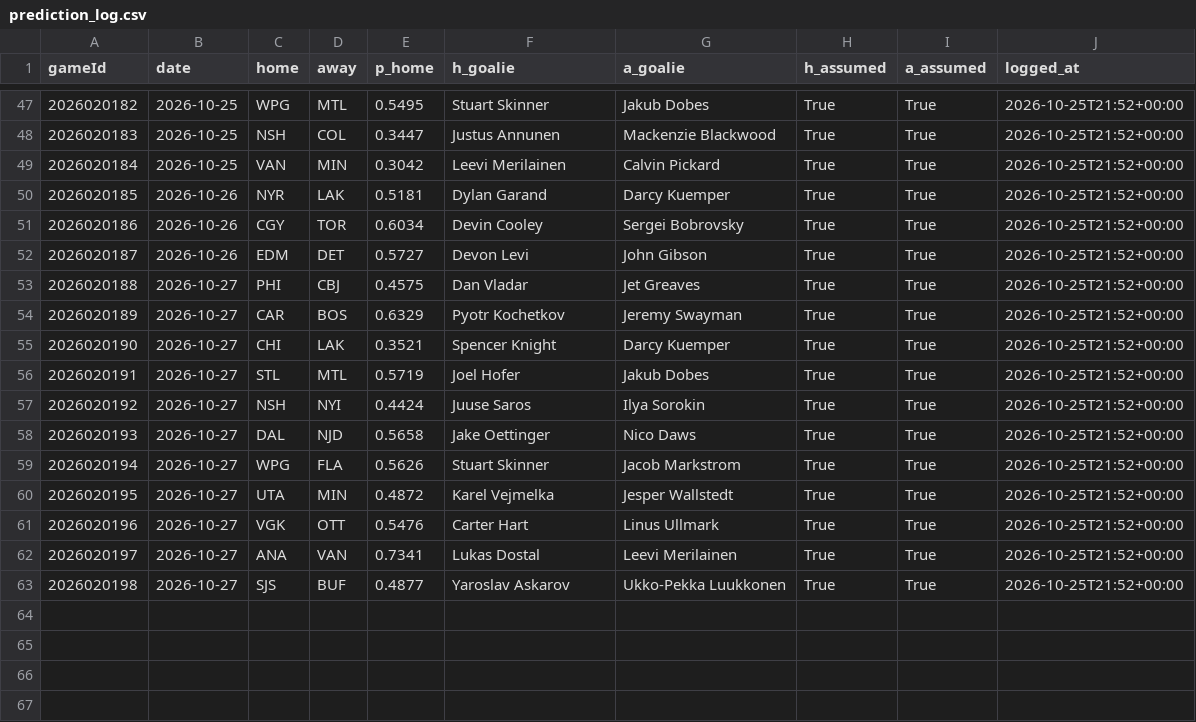
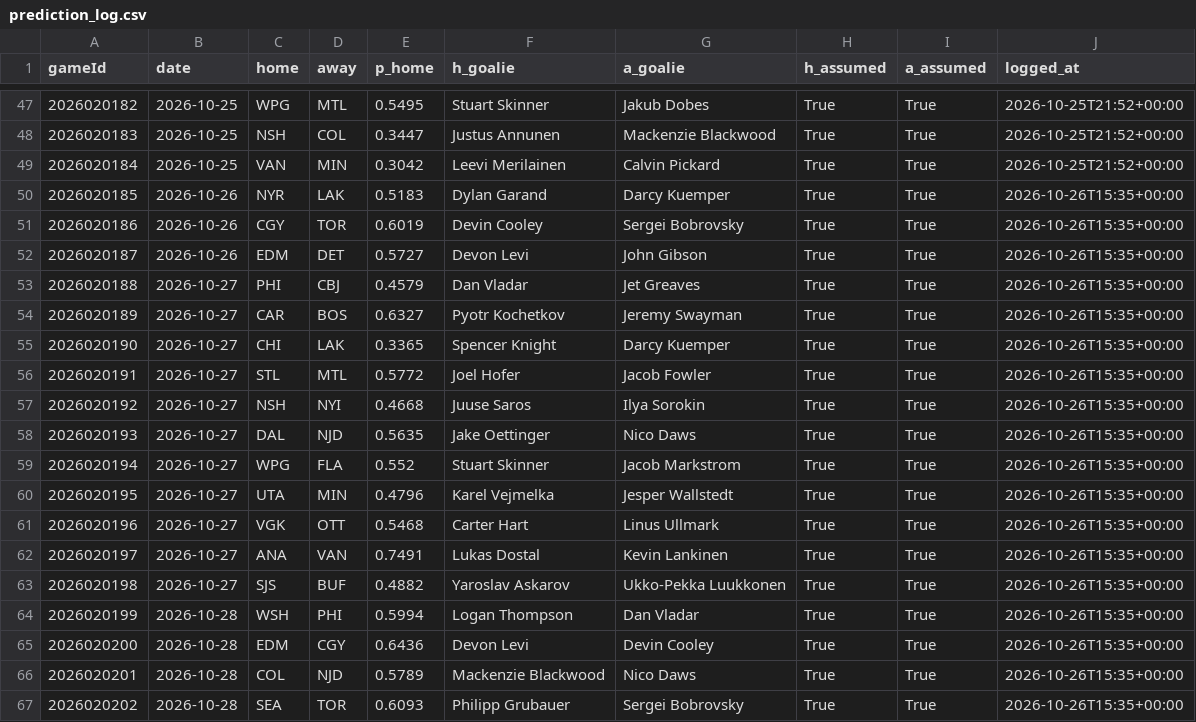
Before and after one commit to BackwardsHAT123/nhl-matchup, a CSV file: docs/data/prediction_log.csv, drawn as a sheet; only a part is shown, gaps mark what is left out.

```diff
--- a/docs/data/prediction_log.csv
+++ b/docs/data/prediction_log.csv
@@ -49,15 +49,19 @@ gameId,date,home,away,p_home,h_goalie,a_goalie,h_assumed,a_assumed,logged_at
 2026020184,2026-10-25,VAN,MIN,0.3042,Leevi Merilainen,Calvin Pickard,True,True,2026-10-25T21:52+00:00
-2026020185,2026-10-26,NYR,LAK,0.5181,Dylan Garand,Darcy Kuemper,True,True,2026-10-25T21:52+00:00
-2026020186,2026-10-26,CGY,TOR,0.6034,Devin Cooley,Sergei Bobrovsky,True,True,2026-10-25T21:52+00:00
-2026020187,2026-10-26,EDM,DET,0.5727,Devon Levi,John Gibson,True,True,2026-10-25T21:52+00:00
-2026020188,2026-10-27,PHI,CBJ,0.4575,Dan Vladar,Jet Greaves,True,True,2026-10-25T21:52+00:00
-2026020189,2026-10-27,CAR,BOS,0.6329,Pyotr Kochetkov,Jeremy Swayman,True,True,2026-10-25T21:52+00:00
-2026020190,2026-10-27,CHI,LAK,0.3521,Spencer Knight,Darcy Kuemper,True,True,2026-10-25T21:52+00:00
-2026020191,2026-10-27,STL,MTL,0.5719,Joel Hofer,Jakub Dobes,True,True,2026-10-25T21:52+00:00
-2026020192,2026-10-27,NSH,NYI,0.4424,Juuse Saros,Ilya Sorokin,True,True,2026-10-25T21:52+00:00
-2026020193,2026-10-27,DAL,NJD,0.5658,Jake Oettinger,Nico Daws,True,True,2026-10-25T21:52+00:00
-2026020194,2026-10-27,WPG,FLA,0.5626,Stuart Skinner,Jacob Markstrom,True,True,2026-10-25T21:52+00:00
-2026020195,2026-10-27,UTA,MIN,0.4872,Karel Vejmelka,Jesper Wallstedt,True,True,2026-10-25T21:52+00:00
-2026020196,2026-10-27,VGK,OTT,0.5476,Carter Hart,Linus Ullmark,True,True,2026-10-25T21:52+00:00
-2026020197,2026-10-27,ANA,VAN,0.7341,Lukas Dostal,Leevi Merilainen,True,True,2026-10-25T21:52+00:00
-2026020198,2026-10-27,SJS,BUF,0.4877,Yaroslav Askarov,Ukko-Pekka Luukkonen,True,True,2026-10-25T21:52+00:00
+2026020185,2026-10-26,NYR,LAK,0.5183,Dylan Garand,Darcy Kuemper,True,True,2026-10-26T15:35+00:00
+2026020186,2026-10-26,CGY,TOR,0.6019,Devin Cooley,Sergei Bobrovsky,True,True,2026-10-26T15:35+00:00
+2026020187,2026-10-26,EDM,DET,0.5727,Devon Levi,John Gibson,True,True,2026-10-26T15:35+00:00
+2026020188,2026-10-27,PHI,CBJ,0.4579,Dan Vladar,Jet Greaves,True,True,2026-10-26T15:35+00:00
+2026020189,2026-10-27,CAR,BOS,0.6327,Pyotr Kochetkov,Jeremy Swayman,True,True,2026-10-26T15:35+00:00
+2026020190,2026-10-27,CHI,LAK,0.3365,Spencer Knight,Darcy Kuemper,True,True,2026-10-26T15:35+00:00
+2026020191,2026-10-27,STL,MTL,0.5772,Joel Hofer,Jacob Fowler,True,True,2026-10-26T15:35+00:00
+2026020192,2026-10-27,NSH,NYI,0.4668,Juuse Saros,Ilya Sorokin,True,True,2026-10-26T15:35+00:00
+2026020193,2026-10-27,DAL,NJD,0.5635,Jake Oettinger,Nico Daws,True,True,2026-10-26T15:35+00:00
+2026020194,2026-10-27,WPG,FLA,0.552,Stuart Skinner,Jacob Markstrom,True,True,2026-10-26T15:35+00:00
+2026020195,2026-10-27,UTA,MIN,0.4796,Karel Vejmelka,Jesper Wallstedt,True,True,2026-10-26T15:35+00:00
+2026020196,2026-10-27,VGK,OTT,0.5468,Carter Hart,Linus Ullmark,True,True,2026-10-26T15:35+00:00
+2026020197,2026-10-27,ANA,VAN,0.7491,Lukas Dostal,Kevin Lankinen,True,True,2026-10-26T15:35+00:00
+2026020198,2026-10-27,SJS,BUF,0.4882,Yaroslav Askarov,Ukko-Pekka Luukkonen,True,True,2026-10-26T15:35+00:00
+2026020199,2026-10-28,WSH,PHI,0.5994,Logan Thompson,Dan Vladar,True,True,2026-10-26T15:35+00:00
+2026020200,2026-10-28,EDM,CGY,0.6436,Devon Levi,Devin Cooley,True,True,2026-10-26T15:35+00:00
+2026020201,2026-10-28,COL,NJD,0.5789,Mackenzie Blackwood,Nico Daws,True,True,2026-10-26T15:35+00:00
+2026020202,2026-10-28,SEA,TOR,0.6093,Philipp Grubauer,Sergei Bobrovsky,True,True,2026-10-26T15:35+00:00
```
Also changed, not shown: 9 other files.
